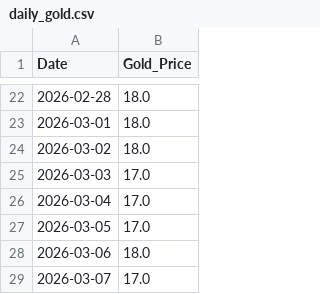
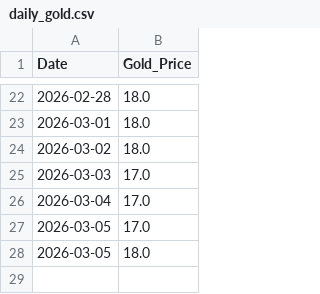
Before and after one commit to icedo724/LoaQuant, a CSV file: data/gold/daily_gold.csv, drawn as a sheet; only a part is shown, gaps mark what is left out.

```diff
--- a/data/gold/daily_gold.csv
+++ b/data/gold/daily_gold.csv
@@ -27,3 +27,2 @@
 2026-03-05,17.0
-2026-03-06,18.0
-2026-03-07,17.0
+2026-03-05,18.0
```
Also changed, not shown: 5 other files.
